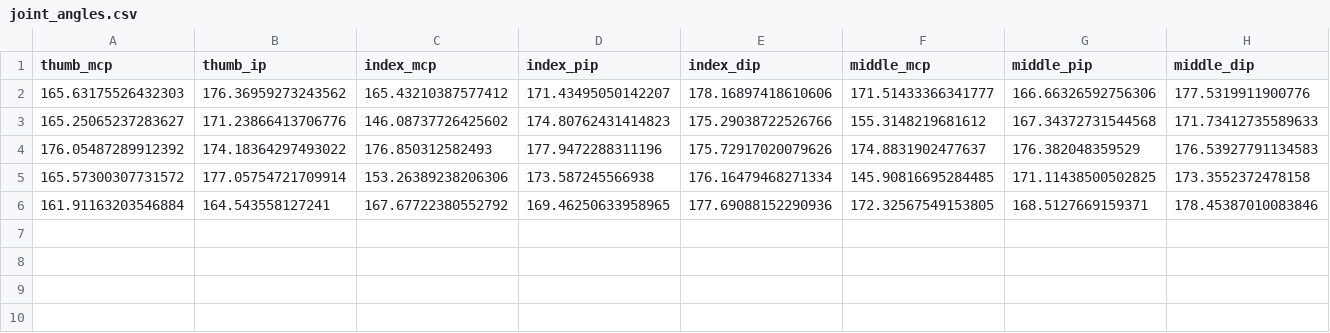
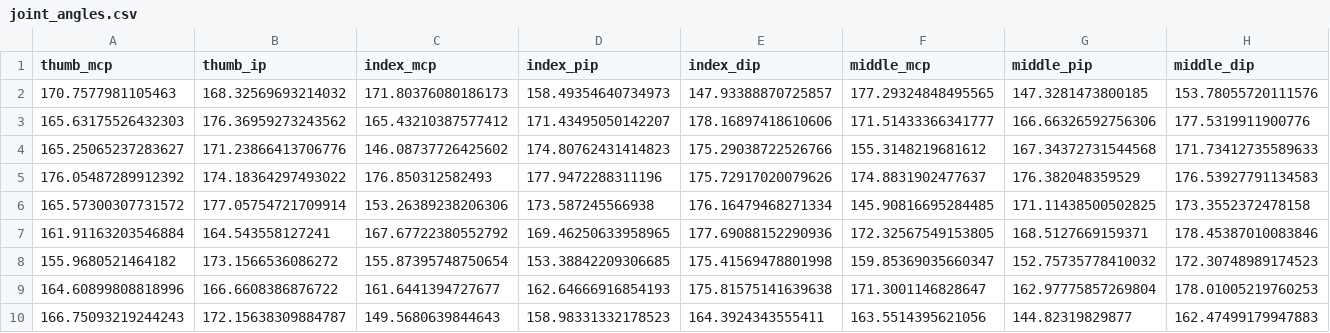
Before and after one commit to KLinhT/MirrorMotion, a CSV file: viewer/public/joint_angles.csv, drawn as a sheet; only a part is shown; rows hold the shown columns only; the diff names each change by its address in the sheet, - before the commit and + after, or states it on an @@ line.

```diff
--- a/viewer/public/joint_angles.csv
+++ b/viewer/public/joint_angles.csv
+row 2: 170.7577981105463 | 168.32569693214032 | 171.80376080186173 | 158.49354640734973 | 147.93388870725857 | 177.29324848495565 | 147.3281473800185 | 153.78055720111576
+row 8: 155.9680521464182 | 173.1566536086272 | 155.87395748750654 | 153.38842209306685 | 175.41569478801998 | 159.85369035660347 | 152.75735778410032 | 172.30748989174523
+row 9: 164.60899808818996 | 166.6608386876722 | 161.6441394727677 | 162.64666916854193 | 175.81575141639638 | 171.3001146828647 | 162.97775857269804 | 178.01005219760253
+row 10: 166.75093219244243 | 172.15638309884787 | 149.5680639844643 | 158.98331332178523 | 164.3924343555411 | 163.5514395621056 | 144.82319829877 | 162.47499179947883
```
Also changed, not shown: data/normalized_landmarks.csv, viewer/public/normalized_landmarks.csv, 15 other files.
